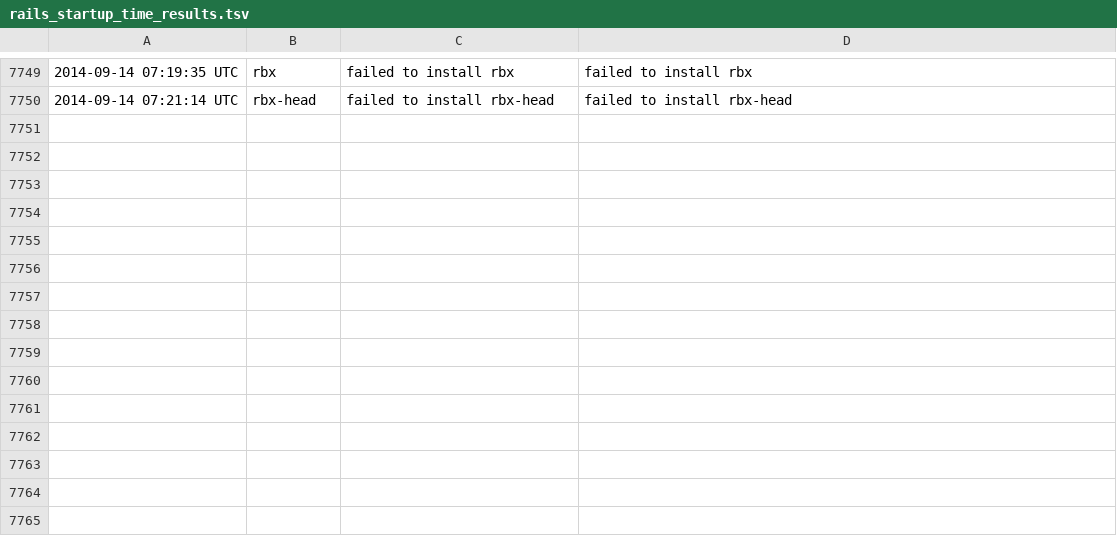
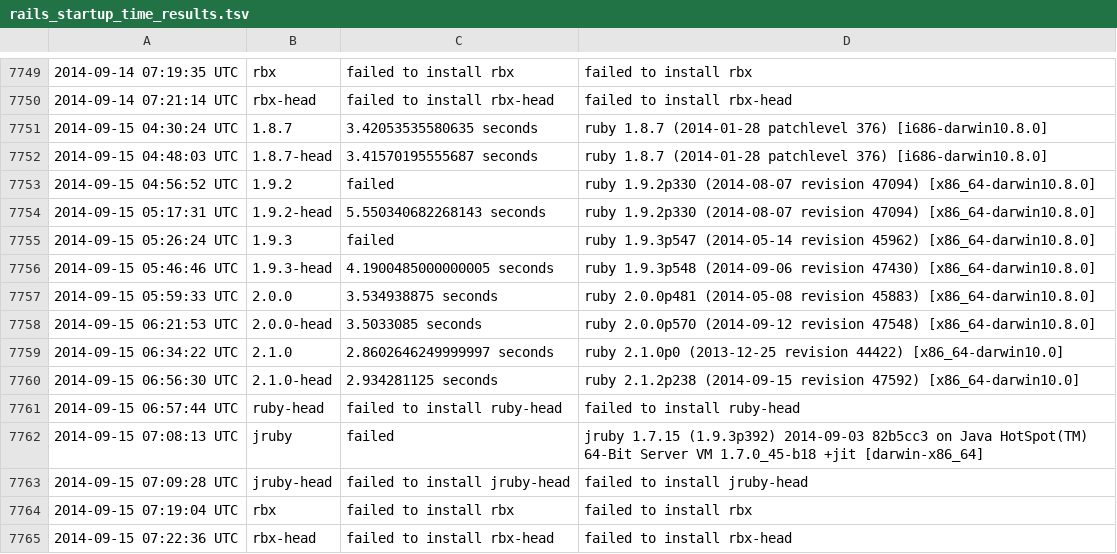
Before and after one commit to brianhempel/isrubyfastyet, a TSV file: results/rails_startup_time_results.tsv, drawn as a sheet; only a part is shown, gaps mark what is left out; the diff names each change by its address in the sheet, - before the commit and + after, or states it on an @@ line.

```diff
--- a/results/rails_startup_time_results.tsv
+++ b/results/rails_startup_time_results.tsv
+row 7751: 2014-09-15 04:30:24 UTC | 1.8.7 | 3.42053535580635 seconds | ruby 1.8.7 (2014-01-28 patchlevel 376) [i686-darwin10.8.0]
+row 7752: 2014-09-15 04:48:03 UTC | 1.8.7-head | 3.41570195555687 seconds | ruby 1.8.7 (2014-01-28 patchlevel 376) [i686-darwin10.8.0]
+row 7753: 2014-09-15 04:56:52 UTC | 1.9.2 | failed | ruby 1.9.2p330 (2014-08-07 revision 47094) [x86_64-darwin10.8.0]
+row 7754: 2014-09-15 05:17:31 UTC | 1.9.2-head | 5.550340682268143 seconds | ruby 1.9.2p330 (2014-08-07 revision 47094) [x86_64-darwin10.8.0]
+row 7755: 2014-09-15 05:26:24 UTC | 1.9.3 | failed | ruby 1.9.3p547 (2014-05-14 revision 45962) [x86_64-darwin10.8.0]
+row 7756: 2014-09-15 05:46:46 UTC | 1.9.3-head | 4.1900485000000005 seconds | ruby 1.9.3p548 (2014-09-06 revision 47430) [x86_64-darwin10.8.0]
+row 7757: 2014-09-15 05:59:33 UTC | 2.0.0 | 3.534938875 seconds | ruby 2.0.0p481 (2014-05-08 revision 45883) [x86_64-darwin10.8.0]
+row 7758: 2014-09-15 06:21:53 UTC | 2.0.0-head | 3.5033085 seconds | ruby 2.0.0p570 (2014-09-12 revision 47548) [x86_64-darwin10.8.0]
+row 7759: 2014-09-15 06:34:22 UTC | 2.1.0 | 2.8602646249999997 seconds | ruby 2.1.0p0 (2013-12-25 revision 44422) [x86_64-darwin10.0]
+row 7760: 2014-09-15 06:56:30 UTC | 2.1.0-head | 2.934281125 seconds | ruby 2.1.2p238 (2014-09-15 revision 47592) [x86_64-darwin10.0]
+row 7761: 2014-09-15 06:57:44 UTC | ruby-head | failed to install ruby-head | failed to install ruby-head
+row 7762: 2014-09-15 07:08:13 UTC | jruby | failed | jruby 1.7.15 (1.9.3p392) 2014-09-03 82b5cc3 on Java HotSpot(TM) 64-Bit Server VM 1.7.0_45-b18 +jit [darwin-x86_64]
+row 7763: 2014-09-15 07:09:28 UTC | jruby-head | failed to install jruby-head | failed to install jruby-head
+row 7764: 2014-09-15 07:19:04 UTC | rbx | failed to install rbx | failed to install rbx
+row 7765: 2014-09-15 07:22:36 UTC | rbx-head | failed to install rbx-head | failed to install rbx-head
```
Also changed, not shown: results/rails_memory_usage_results.tsv, results/rails_requests_per_second_results.tsv, 1 other file.
